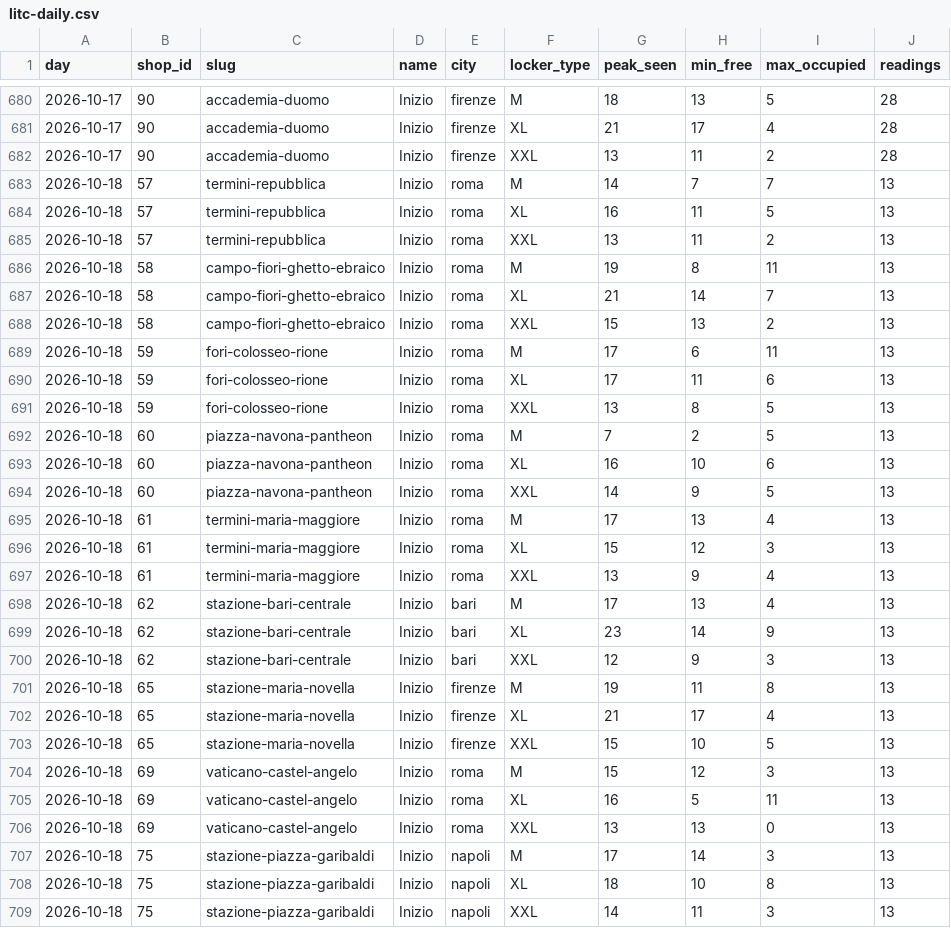
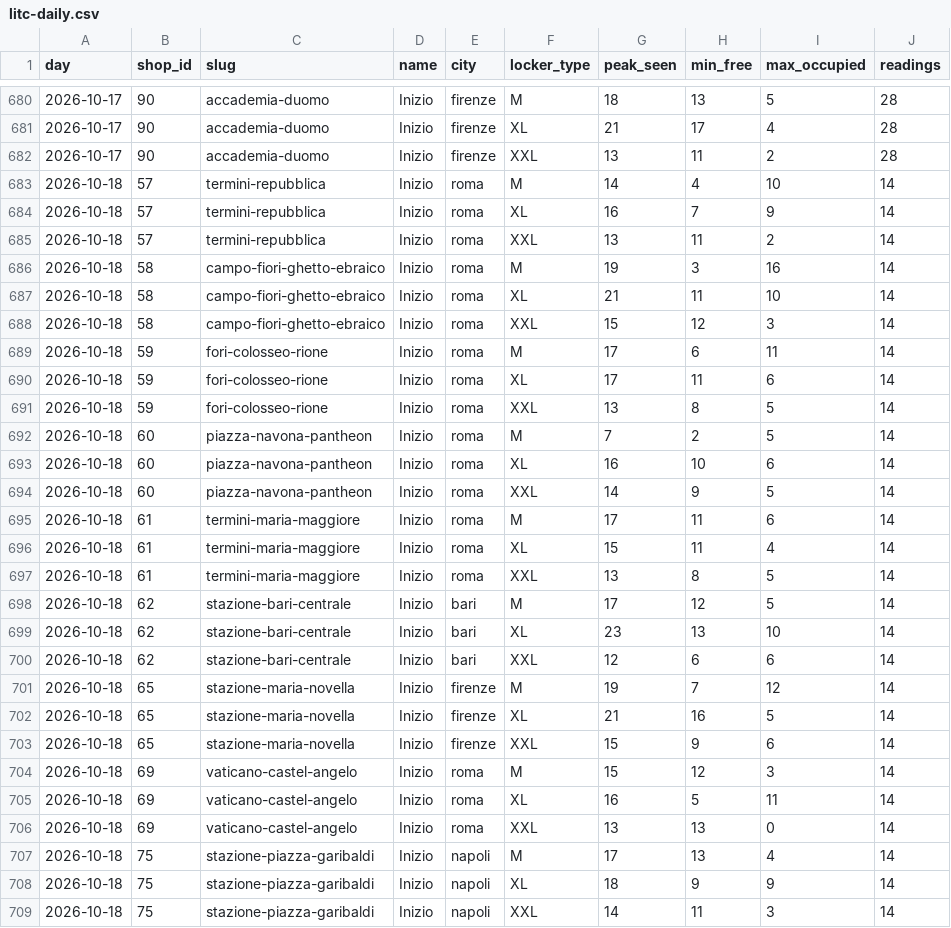
Before and after one commit to Giacbotta/nutrie-new-business-tracking, a CSV file: data/litc-daily.csv, drawn as a sheet; only a part is shown, gaps mark what is left out; the diff covers the shown part only.

```diff
--- a/data/litc-daily.csv
+++ b/data/litc-daily.csv
@@ -682,28 +682,28 @@ day,shop_id,slug,name,city,locker_type,peak_seen,min_free,max_occupied,readings
 2026-10-17,90,accademia-duomo,Inizio,firenze,XXL,13,11,2,28
-2026-10-18,57,termini-repubblica,Inizio,roma,M,14,7,7,13
-2026-10-18,57,termini-repubblica,Inizio,roma,XL,16,11,5,13
-2026-10-18,57,termini-repubblica,Inizio,roma,XXL,13,11,2,13
-2026-10-18,58,campo-fiori-ghetto-ebraico,Inizio,roma,M,19,8,11,13
-2026-10-18,58,campo-fiori-ghetto-ebraico,Inizio,roma,XL,21,14,7,13
-2026-10-18,58,campo-fiori-ghetto-ebraico,Inizio,roma,XXL,15,13,2,13
-2026-10-18,59,fori-colosseo-rione,Inizio,roma,M,17,6,11,13
-2026-10-18,59,fori-colosseo-rione,Inizio,roma,XL,17,11,6,13
-2026-10-18,59,fori-colosseo-rione,Inizio,roma,XXL,13,8,5,13
-2026-10-18,60,piazza-navona-pantheon,Inizio,roma,M,7,2,5,13
-2026-10-18,60,piazza-navona-pantheon,Inizio,roma,XL,16,10,6,13
-2026-10-18,60,piazza-navona-pantheon,Inizio,roma,XXL,14,9,5,13
-2026-10-18,61,termini-maria-maggiore,Inizio,roma,M,17,13,4,13
-2026-10-18,61,termini-maria-maggiore,Inizio,roma,XL,15,12,3,13
-2026-10-18,61,termini-maria-maggiore,Inizio,roma,XXL,13,9,4,13
-2026-10-18,62,stazione-bari-centrale,Inizio,bari,M,17,13,4,13
-2026-10-18,62,stazione-bari-centrale,Inizio,bari,XL,23,14,9,13
-2026-10-18,62,stazione-bari-centrale,Inizio,bari,XXL,12,9,3,13
-2026-10-18,65,stazione-maria-novella,Inizio,firenze,M,19,11,8,13
-2026-10-18,65,stazione-maria-novella,Inizio,firenze,XL,21,17,4,13
-2026-10-18,65,stazione-maria-novella,Inizio,firenze,XXL,15,10,5,13
-2026-10-18,69,vaticano-castel-angelo,Inizio,roma,M,15,12,3,13
-2026-10-18,69,vaticano-castel-angelo,Inizio,roma,XL,16,5,11,13
-2026-10-18,69,vaticano-castel-angelo,Inizio,roma,XXL,13,13,0,13
-2026-10-18,75,stazione-piazza-garibaldi,Inizio,napoli,M,17,14,3,13
-2026-10-18,75,stazione-piazza-garibaldi,Inizio,napoli,XL,18,10,8,13
-2026-10-18,75,stazione-piazza-garibaldi,Inizio,napoli,XXL,14,11,3,13
+2026-10-18,57,termini-repubblica,Inizio,roma,M,14,4,10,14
+2026-10-18,57,termini-repubblica,Inizio,roma,XL,16,7,9,14
+2026-10-18,57,termini-repubblica,Inizio,roma,XXL,13,11,2,14
+2026-10-18,58,campo-fiori-ghetto-ebraico,Inizio,roma,M,19,3,16,14
+2026-10-18,58,campo-fiori-ghetto-ebraico,Inizio,roma,XL,21,11,10,14
+2026-10-18,58,campo-fiori-ghetto-ebraico,Inizio,roma,XXL,15,12,3,14
+2026-10-18,59,fori-colosseo-rione,Inizio,roma,M,17,6,11,14
+2026-10-18,59,fori-colosseo-rione,Inizio,roma,XL,17,11,6,14
+2026-10-18,59,fori-colosseo-rione,Inizio,roma,XXL,13,8,5,14
+2026-10-18,60,piazza-navona-pantheon,Inizio,roma,M,7,2,5,14
+2026-10-18,60,piazza-navona-pantheon,Inizio,roma,XL,16,10,6,14
+2026-10-18,60,piazza-navona-pantheon,Inizio,roma,XXL,14,9,5,14
+2026-10-18,61,termini-maria-maggiore,Inizio,roma,M,17,11,6,14
+2026-10-18,61,termini-maria-maggiore,Inizio,roma,XL,15,11,4,14
+2026-10-18,61,termini-maria-maggiore,Inizio,roma,XXL,13,8,5,14
+2026-10-18,62,stazione-bari-centrale,Inizio,bari,M,17,12,5,14
+2026-10-18,62,stazione-bari-centrale,Inizio,bari,XL,23,13,10,14
+2026-10-18,62,stazione-bari-centrale,Inizio,bari,XXL,12,6,6,14
+2026-10-18,65,stazione-maria-novella,Inizio,firenze,M,19,7,12,14
+2026-10-18,65,stazione-maria-novella,Inizio,firenze,XL,21,16,5,14
+2026-10-18,65,stazione-maria-novella,Inizio,firenze,XXL,15,9,6,14
+2026-10-18,69,vaticano-castel-angelo,Inizio,roma,M,15,12,3,14
+2026-10-18,69,vaticano-castel-angelo,Inizio,roma,XL,16,5,11,14
+2026-10-18,69,vaticano-castel-angelo,Inizio,roma,XXL,13,13,0,14
+2026-10-18,75,stazione-piazza-garibaldi,Inizio,napoli,M,17,13,4,14
+2026-10-18,75,stazione-piazza-garibaldi,Inizio,napoli,XL,18,9,9,14
+2026-10-18,75,stazione-piazza-garibaldi,Inizio,napoli,XXL,14,11,3,14
```
Also changed, not shown: 31 edited cells elsewhere in this file, data/bounce-daily-city.csv, data/ivano-occupancy.csv, 13 other files.
